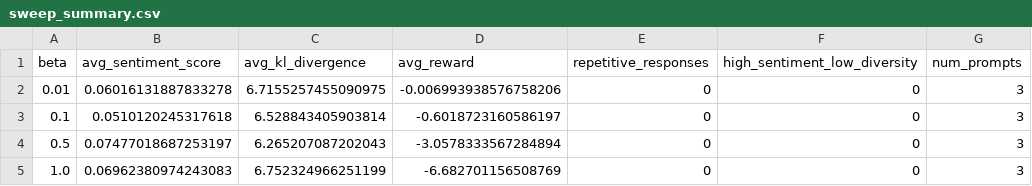
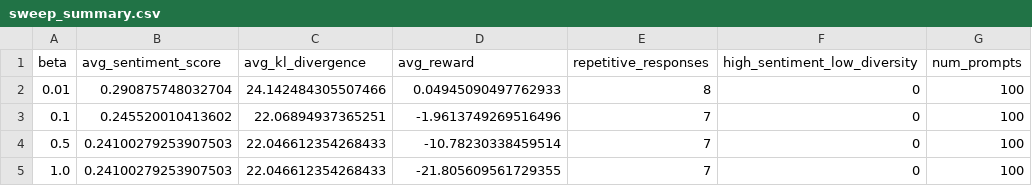
Before and after one commit to delanaryan/RLHF-kl, a CSV file: experiments/experiments/results/fixed_beta_sweep/sweep_summary.csv, drawn as a sheet.

Commit message:
fixed minor type bugs for the fixed_beta_sweep test

```diff
--- a/experiments/experiments/results/fixed_beta_sweep/sweep_summary.csv
+++ b/experiments/experiments/results/fixed_beta_sweep/sweep_summary.csv
@@ -1,5 +1,5 @@
 beta,avg_sentiment_score,avg_kl_divergence,avg_reward,repetitive_responses,high_sentiment_low_diversity,num_prompts
-0.01,0.06016131887833278,6.7155257455090975,-0.006993938576758206,0,0,3
-0.1,0.0510120245317618,6.528843405903814,-0.6018723160586197,0,0,3
-0.5,0.07477018687253197,6.265207087202043,-3.0578333567284894,0,0,3
-1.0,0.06962380974243083,6.752324966251199,-6.682701156508769,0,0,3
+0.01,0.290875748032704,24.142484305507466,0.04945090497762933,8,0,100
+0.1,0.245520010413602,22.06894937365251,-1.9613749269516496,7,0,100
+0.5,0.24100279253907503,22.046612354268433,-10.78230338459514,7,0,100
+1.0,0.24100279253907503,22.046612354268433,-21.805609561729355,7,0,100
```
Also changed, not shown: 6 other files.
